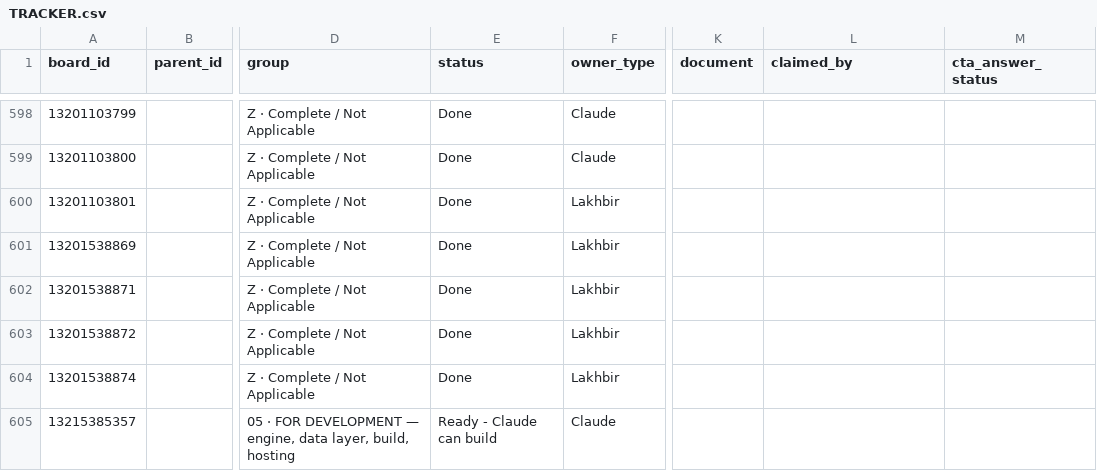
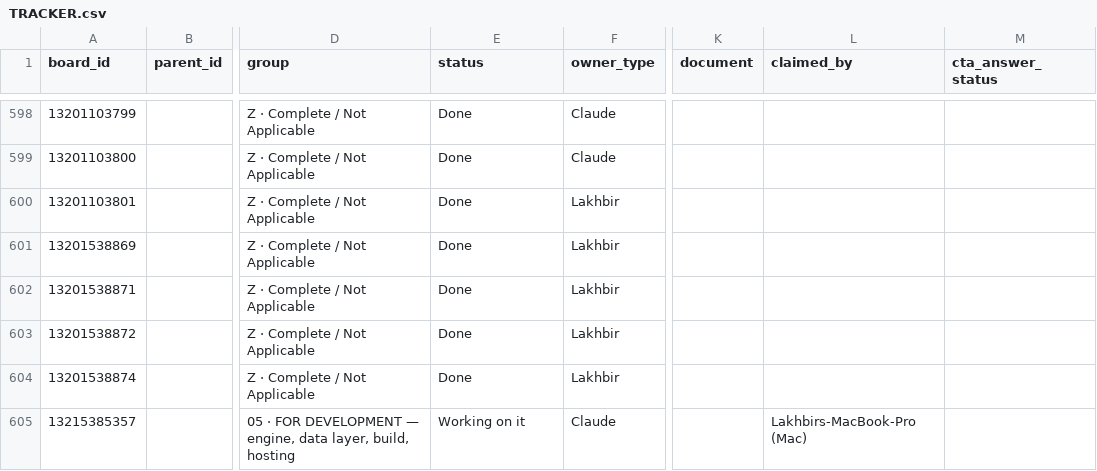
Before and after one commit to ldhillonaqlios/caprebate, a CSV file: Caprebate/00-START-HERE/hub/TRACKER.csv, drawn as a sheet; only a part is shown, gaps mark what is left out; the diff names each change by its address in the sheet, - before the commit and + after, or states it on an @@ line.

```diff
--- a/Caprebate/00-START-HERE/hub/TRACKER.csv
+++ b/Caprebate/00-START-HERE/hub/TRACKER.csv
-E605 (status): Ready - Claude can build
+E605 (status): Working on it
-L605 (claimed_by): (empty)
+L605 (claimed_by): Lakhbirs-MacBook-Pro (Mac)
```
Also changed, not shown: 2 other files.
